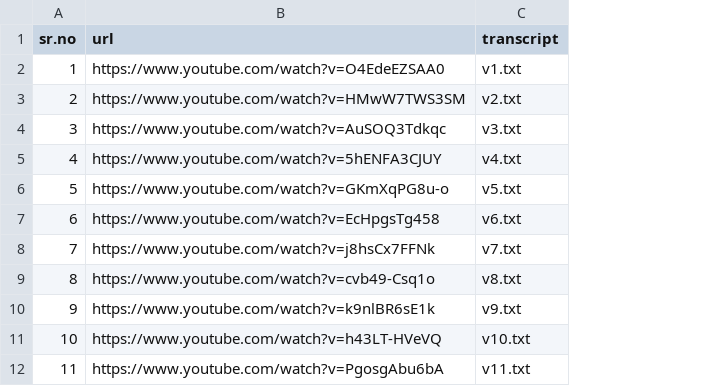
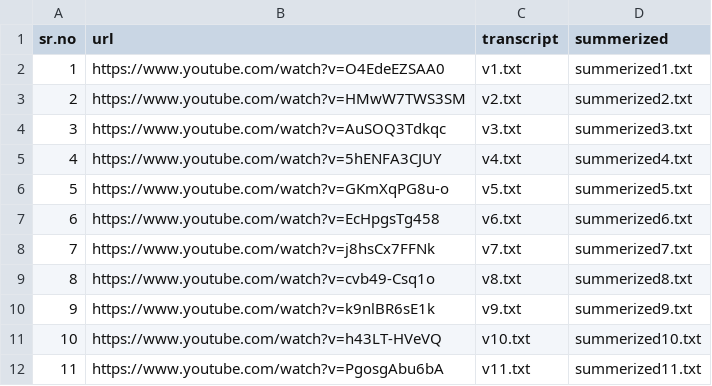
Before and after one commit to PrathameshLohar/llmv1-dataset, a CSV file: dataset/videos.csv, drawn as a sheet; only a part is shown; the diff names each change by its address in the sheet, - before the commit and + after, or states it on an @@ line.

```diff
--- a/dataset/videos.csv
+++ b/dataset/videos.csv
+column D (summerized), rows 2-12: summerized1.txt | summerized2.txt | summerized3.txt | summerized4.txt | summerized5.txt | summerized6.txt | summerized7.txt | summerized8.txt | summerized9.txt | summerized10.txt | summerized11.txt
```
Also changed, not shown: 23 other files.
